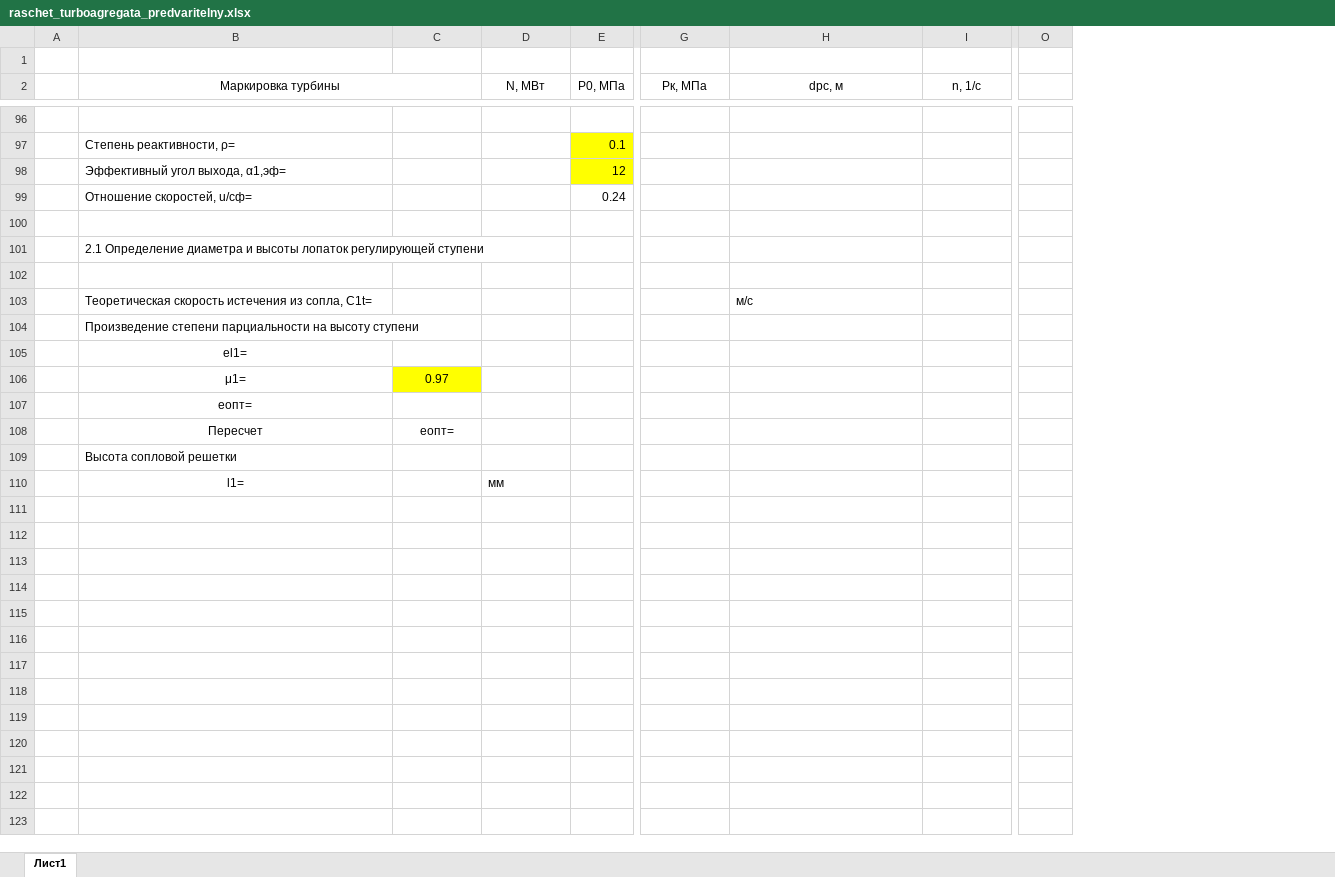
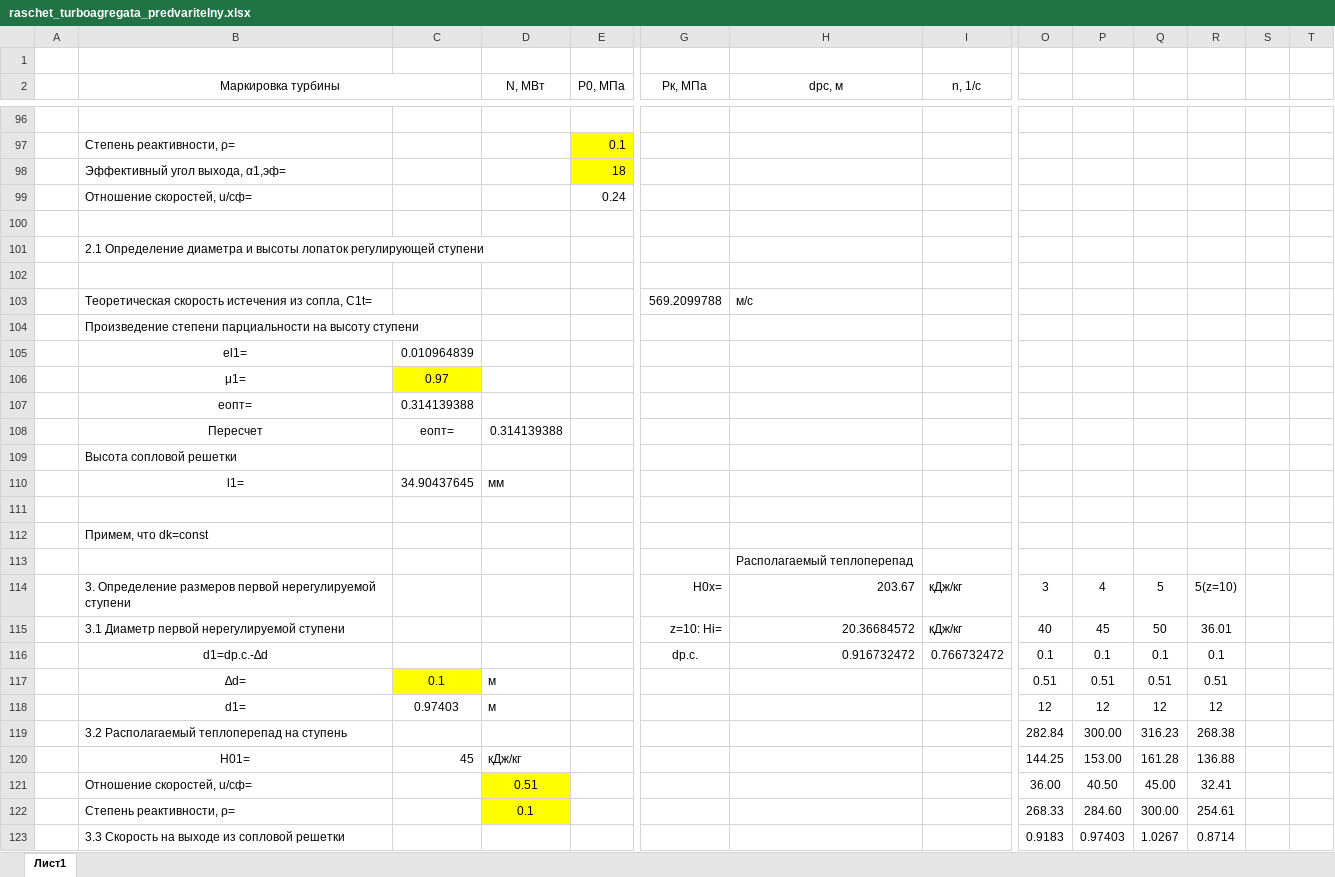
Before and after one commit to Degfer/CalculationHPC-turbine, an Excel workbook: DB/raschet_turboagregata_predvaritelny.xlsx, sheet Лист1, drawn as a sheet; only a part is shown, gaps mark what is left out; values as stored, in another font and other column widths than the file's, no borders; rows hold the shown columns only; the diff covers the shown part only; the diff names each change by its address in the sheet, - before the commit and + after, or states it on an @@ line.

```diff
--- a/DB/raschet_turboagregata_predvaritelny.xlsx (sheet Лист1)
+++ b/DB/raschet_turboagregata_predvaritelny.xlsx (sheet Лист1)
+column P, empty
+column Q, empty
+column R, empty
+column S, empty
+column T, empty
-E98 (Р0, МПа): 12
+E98 (Р0, МПа): 18
-G103 (Pк, МПа): (empty)
+G103 (Pк, МПа): 569.2099788
-C105: (empty)
+C105: 0.010964839
-C107: (empty)
+C107: 0.314139388
-D108 (N, МВт): (empty)
+D108 (N, МВт): 0.314139388
-C110: (empty)
+C110: 34.90437645
+row 111: (empty)
+row 112:  | Примем, что dk=const
+row 113:  |  |  |  |  |  | Располагаемый теплоперепад
+row 114:  | 3. Определение размеров первой нерегулируемой ступени |  |  |  | H0х= | 203.67 | кДж/кг | 3 | 4 | 5 | 5(z=10)
+row 115:  | 3.1 Диаметр первой нерегулируемой ступени |  |  |  | z=10: Hi= | 20.36684572 | кДж/кг | 40 | 45 | 50 | 36.01
+row 116:  | d1=dр.с.-∆d |  |  |  | dр.с. | 0.916732472 | 0.766732472 | 0.1 | 0.1 | 0.1 | 0.1
+row 117:  | ∆d= | 0.1 | м |  |  |  |  | 0.51 | 0.51 | 0.51 | 0.51
+row 118:  | d1= | 0.97403 | м |  |  |  |  | 12 | 12 | 12 | 12
+row 119:  | 3.2 Располагаемый теплоперепад на ступень |  |  |  |  |  |  | 282.84 | 300.00 | 316.23 | 268.38
+row 120:  | H01= | 45 | кДж/кг |  |  |  |  | 144.25 | 153.00 | 161.28 | 136.88
+row 121:  | Отношение скоростей, u/cф= |  | 0.51 |  |  |  |  | 36.00 | 40.50 | 45.00 | 32.41
+row 122:  | Степень реактивности, ρ= |  | 0.1 |  |  |  |  | 268.33 | 284.60 | 300.00 | 254.61
+row 123:  | 3.3 Скорость на выходе из сопловой решетки |  |  |  |  |  |  | 0.9183 | 0.97403 | 1.0267 | 0.8714
```
Also changed, not shown: 23 added rows, 2 removed rows and 12 edited cells elsewhere in this sheet, formulas that keep their value, 4 other files.
